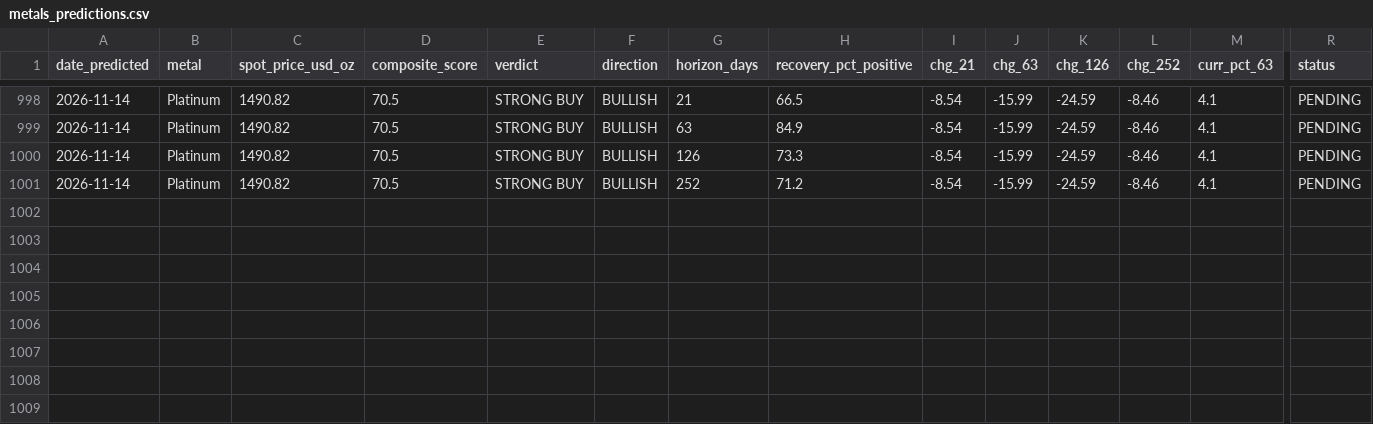
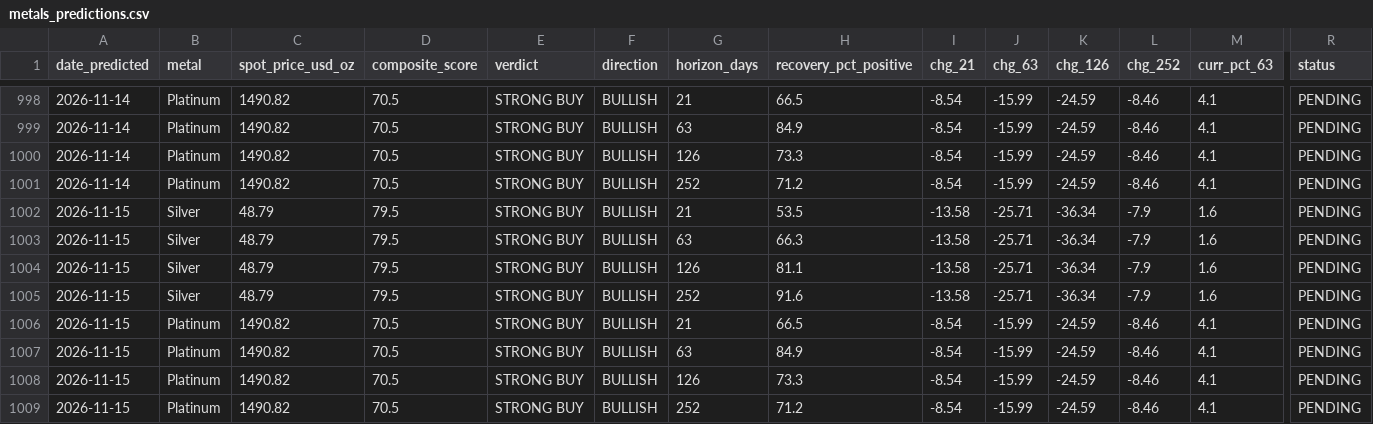
Before and after one commit to quantarram/quant-regime-research, a CSV file: notebooks/metals_predictions.csv, drawn as a sheet; only a part is shown, gaps mark what is left out; rows hold the shown columns only; the diff names each change by its address in the sheet, - before the commit and + after, or states it on an @@ line.

```diff
--- a/notebooks/metals_predictions.csv
+++ b/notebooks/metals_predictions.csv
+row 1002: 2026-11-15 | Silver | 48.79 | 79.5 | STRONG BUY | BULLISH | 21 | 53.5 | -13.58 | -25.71 | -36.34 | -7.9 | 1.6 | PENDING
+row 1003: 2026-11-15 | Silver | 48.79 | 79.5 | STRONG BUY | BULLISH | 63 | 66.3 | -13.58 | -25.71 | -36.34 | -7.9 | 1.6 | PENDING
+row 1004: 2026-11-15 | Silver | 48.79 | 79.5 | STRONG BUY | BULLISH | 126 | 81.1 | -13.58 | -25.71 | -36.34 | -7.9 | 1.6 | PENDING
+row 1005: 2026-11-15 | Silver | 48.79 | 79.5 | STRONG BUY | BULLISH | 252 | 91.6 | -13.58 | -25.71 | -36.34 | -7.9 | 1.6 | PENDING
+row 1006: 2026-11-15 | Platinum | 1490.82 | 70.5 | STRONG BUY | BULLISH | 21 | 66.5 | -8.54 | -15.99 | -24.59 | -8.46 | 4.1 | PENDING
+row 1007: 2026-11-15 | Platinum | 1490.82 | 70.5 | STRONG BUY | BULLISH | 63 | 84.9 | -8.54 | -15.99 | -24.59 | -8.46 | 4.1 | PENDING
+row 1008: 2026-11-15 | Platinum | 1490.82 | 70.5 | STRONG BUY | BULLISH | 126 | 73.3 | -8.54 | -15.99 | -24.59 | -8.46 | 4.1 | PENDING
+row 1009: 2026-11-15 | Platinum | 1490.82 | 70.5 | STRONG BUY | BULLISH | 252 | 71.2 | -8.54 | -15.99 | -24.59 | -8.46 | 4.1 | PENDING
```
Also changed, not shown: notebooks/gold_predictions.csv, notebooks/ibkr_paper_ledger.csv, 8 other files.
